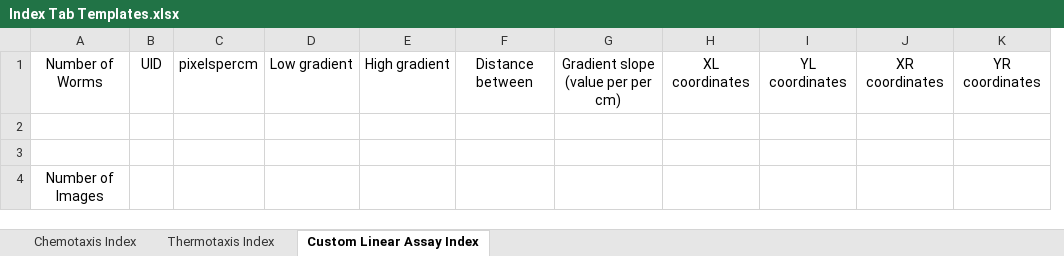
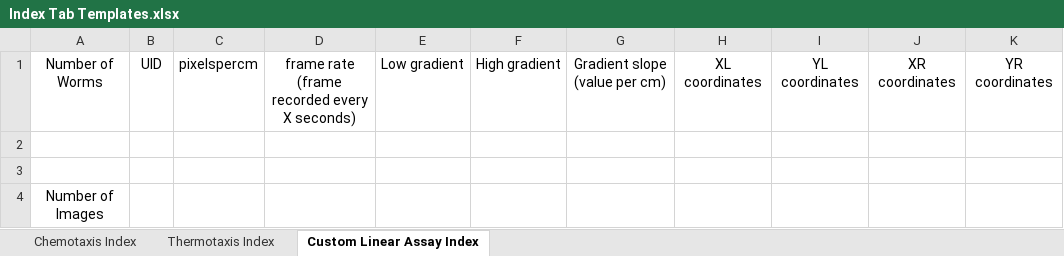
Before and after one commit to BryantLabUW/WormTracker3000, an Excel workbook: Index Tab Templates.xlsx, sheet Custom Linear Assay Index, drawn as a sheet; only a part is shown; values as stored, in another font and other column widths than the file's, no borders; removed rows and columns are numbered as before the commit, all else as after; the diff names each change by its address in the sheet, - before the commit and + after, or states it on an @@ line.

```diff
--- a/Index Tab Templates.xlsx (sheet Custom Linear Assay Index)
+++ b/Index Tab Templates.xlsx (sheet Custom Linear Assay Index)
+column D, row 1: frame rate (frame recorded every X seconds)
-column F, row 1: Distance between
-G1: Gradient slope (value per per cm)
+G1: Gradient slope (value per cm)
```
Also changed, not shown: sheet Thermotaxis Index, sheet Chemotaxis Index, 9 other files.
